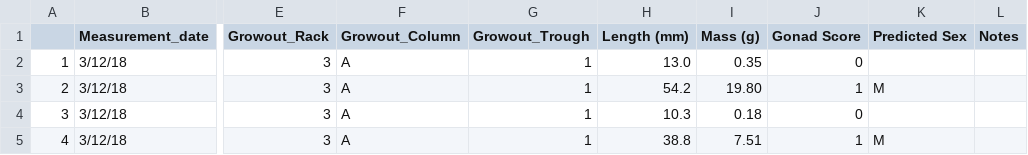
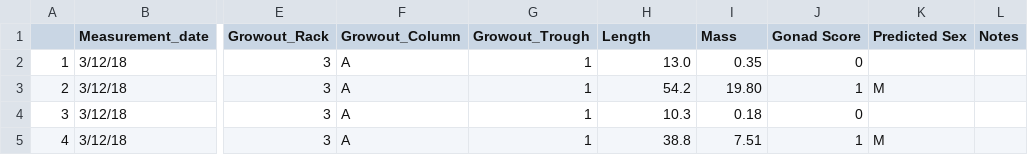
Before and after one commit to rubyforgood/abalone, a CSV file: db/sample_data_files/untagged_animal_assessment/Untagged_assessment_03122018.csv (was db/sample data files/Untagged_assessment_03122018.csv), drawn as a sheet; only a part is shown, gaps mark what is left out; the diff names each change by its address in the sheet, - before the commit and + after, or states it on an @@ line.

```diff
--- a/db/sample data files/Untagged_assessment_03122018.csv
+++ b/db/sample_data_files/untagged_animal_assessment/Untagged_assessment_03122018.csv
-H1: Length (mm)
+H1: Length
-I1: Mass (g)
+I1: Mass
```
Also changed, not shown: db/sample_data_files/untagged_animal_assessment/Untagged_assessment_06122018.csv, db/sample_data_files/untagged_animal_assessment/Untagged_assessment_09122018.csv, 13 other files.
